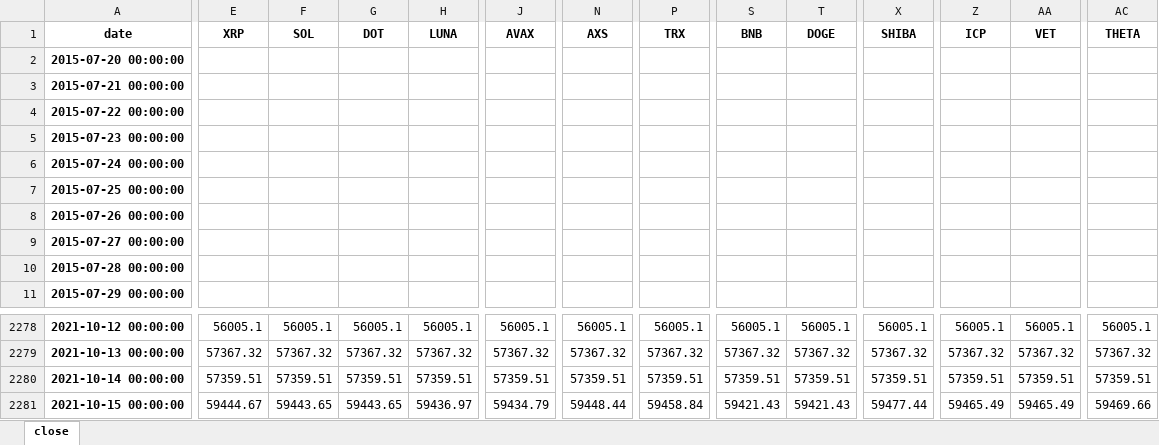
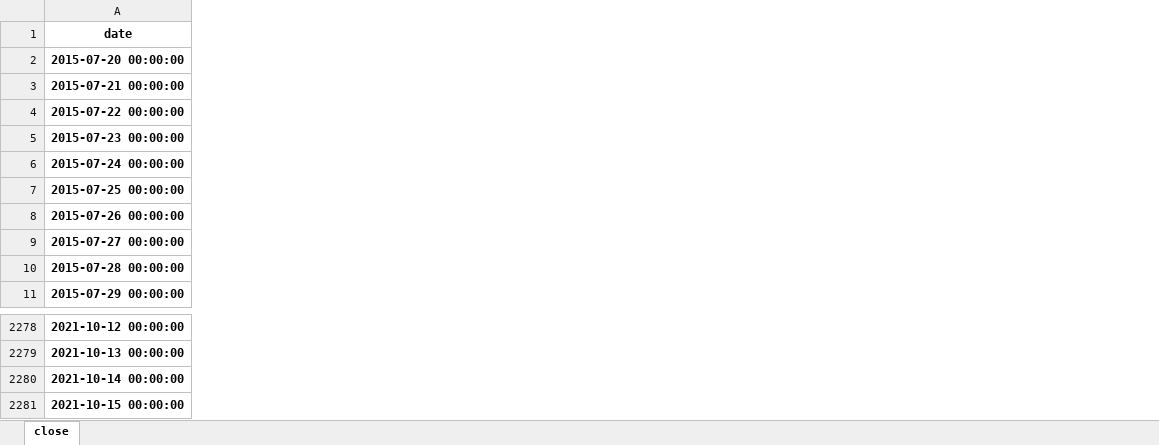
Before and after one commit to bailez/ubri-research, an Excel workbook: scripts/coinbase_close.xlsx, sheet close, drawn as a sheet; only a part is shown, gaps mark what is left out; values as stored, in another font and other column widths than the file's, no borders; the diff covers the shown part only; the diff names each change by its address in the sheet, - before the commit and + after, or states it on an @@ line.

```diff
--- a/scripts/coinbase_close.xlsx (sheet close)
+++ b/scripts/coinbase_close.xlsx (sheet close)
-column E, row 1: XRP; rows 2278-2281: 56005.1 | 57367.32 | 57359.51 | 59444.67
-column F, row 1: SOL; rows 2278-2281: 56005.1 | 57367.32 | 57359.51 | 59443.65
-column G, row 1: DOT; rows 2278-2281: 56005.1 | 57367.32 | 57359.51 | 59443.65
-column H, row 1: LUNA; rows 2278-2281: 56005.1 | 57367.32 | 57359.51 | 59436.97
-column J, row 1: AVAX; rows 2278-2281: 56005.1 | 57367.32 | 57359.51 | 59434.79
-column N, row 1: AXS; rows 2278-2281: 56005.1 | 57367.32 | 57359.51 | 59448.44
-column P, row 1: TRX; rows 2278-2281: 56005.1 | 57367.32 | 57359.51 | 59458.84
-column S, row 1: BNB; rows 2278-2281: 56005.1 | 57367.32 | 57359.51 | 59421.43
-column T, row 1: DOGE; rows 2278-2281: 56005.1 | 57367.32 | 57359.51 | 59421.43
-column X, row 1: SHIBA; rows 2278-2281: 56005.1 | 57367.32 | 57359.51 | 59477.44
-column Z, row 1: ICP; rows 2278-2281: 56005.1 | 57367.32 | 57359.51 | 59465.49
-column AA, row 1: VET; rows 2278-2281: 56005.1 | 57367.32 | 57359.51 | 59465.49
-column AC, row 1: THETA; rows 2278-2281: 56005.1 | 57367.32 | 57359.51 | 59469.66
```
Also changed, not shown: 8 removed columns and 19 edited cells elsewhere in this sheet, scripts/coinbase.xlsx, scripts/kraken_close.xlsx, 3 other files.
